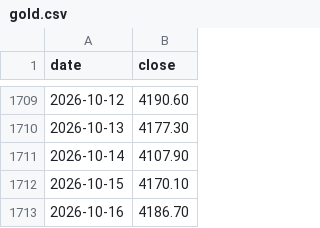
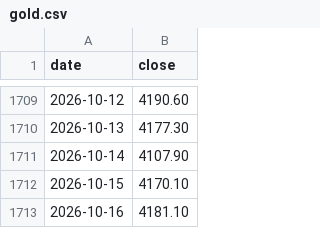
Before and after one commit to nick-nguyen-ai/newsletter.si, a CSV file: _data/gold.csv, drawn as a sheet; only a part is shown, gaps mark what is left out.

```diff
--- a/_data/gold.csv
+++ b/_data/gold.csv
@@ -1712,2 +1712,2 @@ date,close
 2026-10-15,4170.10
-2026-10-16,4186.70
+2026-10-16,4181.10
```
Also changed, not shown: 2 other files.
